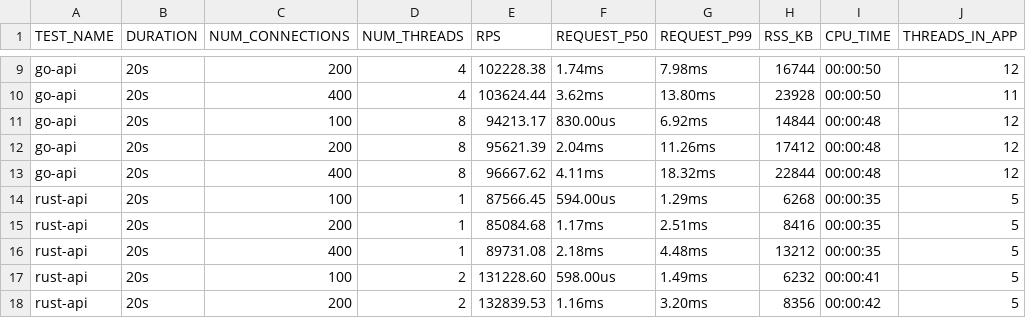
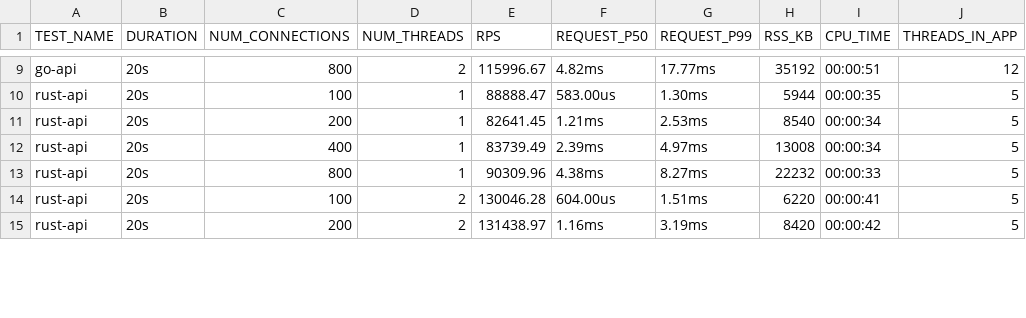
Before and after one commit to aaronriekenberg/api-benchmark, a CSV file: results/latest.csv, drawn as a sheet; only a part is shown, gaps mark what is left out; removed rows and columns are numbered as before the commit, all else as after; the diff covers the shown part only; the diff names each change by its address in the sheet, - before the commit and + after, or states it on an @@ line.

```diff
--- a/results/latest.csv
+++ b/results/latest.csv
-C9 (NUM_CONNECTIONS): 200
+C9 (NUM_CONNECTIONS): 800
-D9 (NUM_THREADS): 4
+D9 (NUM_THREADS): 2
-E9 (RPS): 102228.38
+E9 (RPS): 115996.67
-F9 (REQUEST_P50): 1.74ms
+F9 (REQUEST_P50): 4.82ms
-G9 (REQUEST_P99): 7.98ms
+G9 (REQUEST_P99): 17.77ms
-H9 (RSS_KB): 16744
+H9 (RSS_KB): 35192
-I9 (CPU_TIME): 00:00:50
+I9 (CPU_TIME): 00:00:51
-row 10: go-api | 20s | 400 | 4 | 103624.44 | 3.62ms | 13.80ms | 23928 | 00:00:50 | 11
-row 11: go-api | 20s | 100 | 8 | 94213.17 | 830.00us | 6.92ms | 14844 | 00:00:48 | 12
-row 12: go-api | 20s | 200 | 8 | 95621.39 | 2.04ms | 11.26ms | 17412 | 00:00:48 | 12
-row 13: go-api | 20s | 400 | 8 | 96667.62 | 4.11ms | 18.32ms | 22844 | 00:00:48 | 12
-E10 (RPS): 87566.45
+E10 (RPS): 88888.47
-F10 (REQUEST_P50): 594.00us
+F10 (REQUEST_P50): 583.00us
-G10 (REQUEST_P99): 1.29ms
+G10 (REQUEST_P99): 1.30ms
-H10 (RSS_KB): 6268
+H10 (RSS_KB): 5944
-E11 (RPS): 85084.68
+E11 (RPS): 82641.45
-F11 (REQUEST_P50): 1.17ms
+F11 (REQUEST_P50): 1.21ms
-G11 (REQUEST_P99): 2.51ms
+G11 (REQUEST_P99): 2.53ms
-H11 (RSS_KB): 8416
+H11 (RSS_KB): 8540
-I11:I12 (CPU_TIME): 00:00:35
+I11:I12 (CPU_TIME): 00:00:34
-E12 (RPS): 89731.08
+E12 (RPS): 83739.49
-F12 (REQUEST_P50): 2.18ms
+F12 (REQUEST_P50): 2.39ms
-G12 (REQUEST_P99): 4.48ms
+G12 (REQUEST_P99): 4.97ms
-H12 (RSS_KB): 13212
+H12 (RSS_KB): 13008
+row 13: rust-api | 20s | 800 | 1 | 90309.96 | 4.38ms | 8.27ms | 22232 | 00:00:33 | 5
-E14 (RPS): 131228.60
+E14 (RPS): 130046.28
-F14 (REQUEST_P50): 598.00us
+F14 (REQUEST_P50): 604.00us
-G14 (REQUEST_P99): 1.49ms
+G14 (REQUEST_P99): 1.51ms
-H14 (RSS_KB): 6232
+H14 (RSS_KB): 6220
-E15 (RPS): 132839.53
+E15 (RPS): 131438.97
-G15 (REQUEST_P99): 3.20ms
+G15 (REQUEST_P99): 3.19ms
-H15 (RSS_KB): 8356
+H15 (RSS_KB): 8420
```
Also changed, not shown: 1 added row, 6 removed rows and 37 edited cells elsewhere in this file.
